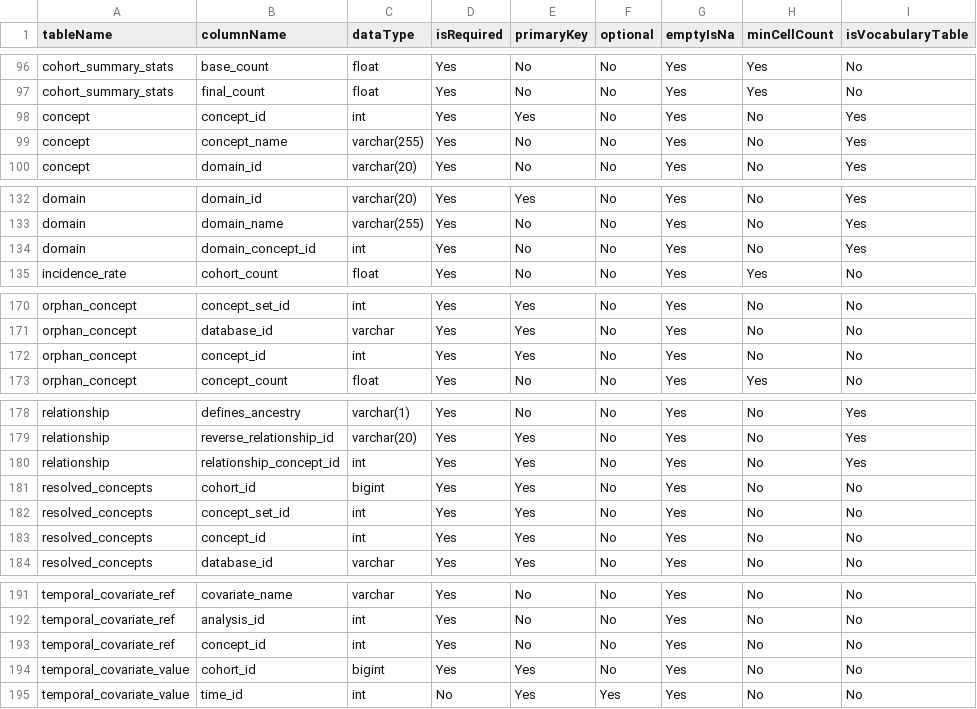
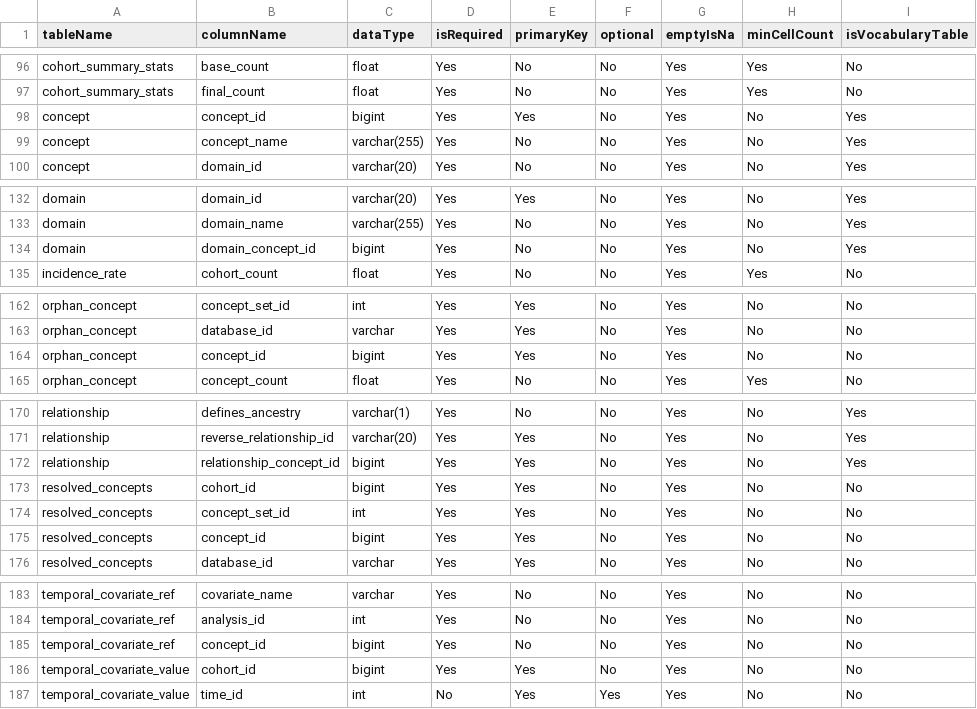
Before and after one commit to OHDSI/ShinyDeploy, a CSV file: PhenotypeLibrary/data/resultsDataModelSpecification.csv, drawn as a sheet; only a part is shown, gaps mark what is left out; addresses are those after the commit; the diff covers the shown part only; the diff names each change by its address in the sheet, - before the commit and + after, or states it on an @@ line.

```diff
--- a/PhenotypeLibrary/data/resultsDataModelSpecification.csv
+++ b/PhenotypeLibrary/data/resultsDataModelSpecification.csv
-C98 (dataType): int
+C98 (dataType): bigint
-C134 (dataType): int
+C134 (dataType): bigint
-C164 (dataType): int
+C164 (dataType): bigint
-C172 (dataType): int
+C172 (dataType): bigint
-C175 (dataType): int
+C175 (dataType): bigint
-C185 (dataType): int
+C185 (dataType): bigint
```
Also changed, not shown: 8 removed rows and 9 edited cells elsewhere in this file, 55 other files.
